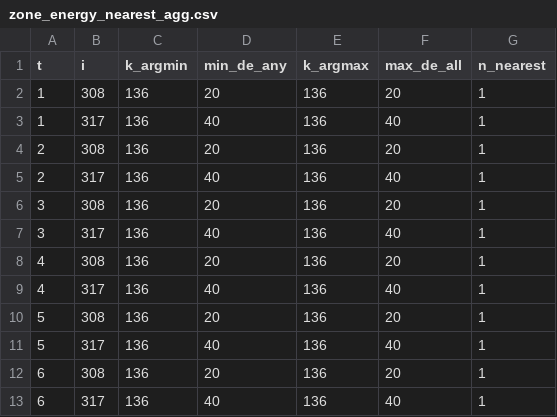
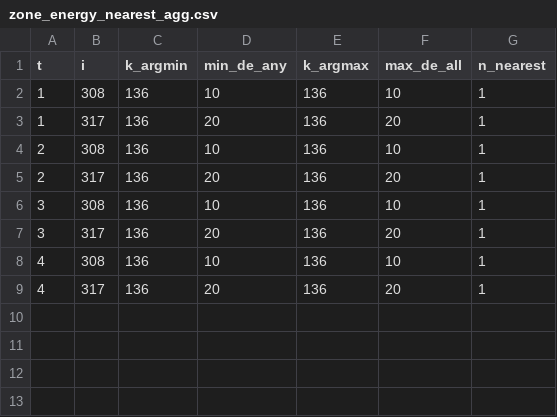
Before and after one commit to XStrachey/Network-Based-SAEV-Operation-Optimization, a CSV file: src/pipeline/data/intermediate/zone_energy_nearest_agg.csv, drawn as a sheet.

```diff
--- a/src/pipeline/data/intermediate/zone_energy_nearest_agg.csv
+++ b/src/pipeline/data/intermediate/zone_energy_nearest_agg.csv
@@ -1,13 +1,9 @@
 t,i,k_argmin,min_de_any,k_argmax,max_de_all,n_nearest
-1,308,136,20,136,20,1
-1,317,136,40,136,40,1
-2,308,136,20,136,20,1
-2,317,136,40,136,40,1
-3,308,136,20,136,20,1
-3,317,136,40,136,40,1
-4,308,136,20,136,20,1
-4,317,136,40,136,40,1
-5,308,136,20,136,20,1
-5,317,136,40,136,40,1
-6,308,136,20,136,20,1
-6,317,136,40,136,40,1
+1,308,136,10,136,10,1
+1,317,136,20,136,20,1
+2,308,136,10,136,10,1
+2,317,136,20,136,20,1
+3,308,136,10,136,10,1
+3,317,136,20,136,20,1
+4,308,136,10,136,10,1
+4,317,136,20,136,20,1
```
Also changed, not shown: data/od_matrix.csv, src/pipeline/data/intermediate/reachability.csv, 28 other files.
